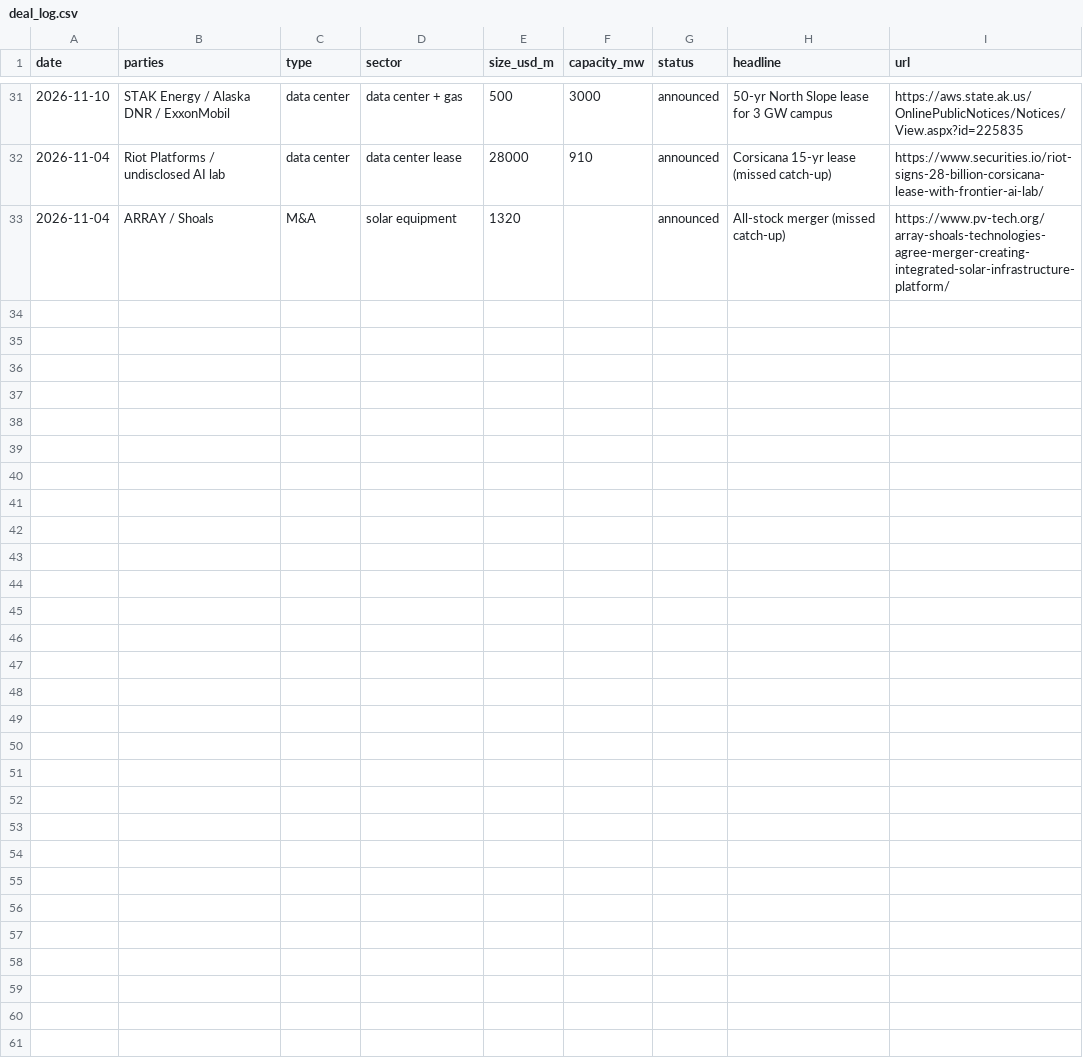
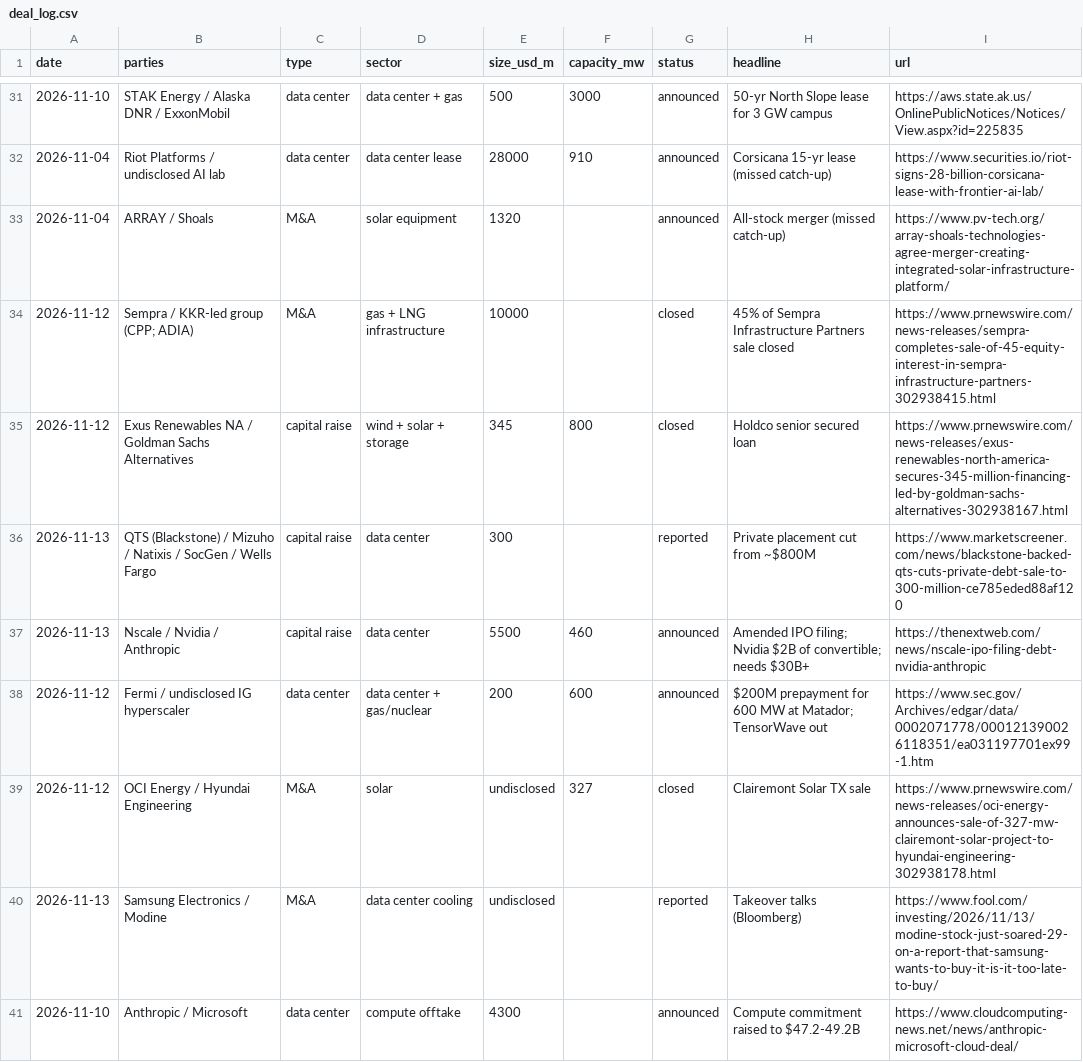
Before and after one commit to aantolino85/Routines_Agents, a CSV file: professional/data/deal_log.csv, drawn as a sheet; only a part is shown, gaps mark what is left out; the diff covers the shown part only.

```diff
--- a/professional/data/deal_log.csv
+++ b/professional/data/deal_log.csv
@@ -33 +33,9 @@ date,parties,type,sector,size_usd_m,capacity_mw,status,headline,url
 2026-11-04,ARRAY / Shoals,M&A,solar equipment,1320,,announced,All-stock merger (missed catch-up),https://www.pv-tech.org/array-shoals-technologies-agree-merger-creating-integrated-solar-infrastructure-platform/
+2026-11-12,Sempra / KKR-led group (CPP; ADIA),M&A,gas + LNG infrastructure,10000,,closed,45% of Sempra Infrastructure Partners sale closed,https://www.prnewswire.com/news-releases/sempra-completes-sale-of-45-equity-interest-in-sempra-infrastructure-partners-302938415.html
+2026-11-12,Exus Renewables NA / Goldman Sachs Alternatives,capital raise,wind + solar + storage,345,800,closed,Holdco senior secured loan,https://www.prnewswire.com/news-releases/exus-renewables-north-america-secures-345-million-financing-led-by-goldman-sachs-alternatives-302938167.html
+2026-11-13,QTS (Blackstone) / Mizuho / Natixis / SocGen / Wells Fargo,capital raise,data center,300,,reported,Private placement cut from ~$800M,https://www.marketscreener.com/news/blackstone-backed-qts-cuts-private-debt-sale-to-300-million-ce785eded88af120
+2026-11-13,Nscale / Nvidia / Anthropic,capital raise,data center,5500,460,announced,Amended IPO filing; Nvidia $2B of convertible; needs $30B+,https://thenextweb.com/news/nscale-ipo-filing-debt-nvidia-anthropic
+2026-11-12,Fermi / undisclosed IG hyperscaler,data center,data center + gas/nuclear,200,600,announced,$200M prepayment for 600 MW at Matador; TensorWave out,https://www.sec.gov/Archives/edgar/data/0002071778/000121390026118351/ea031197701ex99-1.htm
+2026-11-12,OCI Energy / Hyundai Engineering,M&A,solar,undisclosed,327,closed,Clairemont Solar TX sale,https://www.prnewswire.com/news-releases/oci-energy-announces-sale-of-327-mw-clairemont-solar-project-to-hyundai-engineering-302938178.html
+2026-11-13,Samsung Electronics / Modine,M&A,data center cooling,undisclosed,,reported,Takeover talks (Bloomberg),https://www.fool.com/investing/2026/11/13/modine-stock-just-soared-29-on-a-report-that-samsung-wants-to-buy-it-is-it-too-late-to-buy/
+2026-11-10,Anthropic / Microsoft,data center,compute offtake,4300,,announced,Compute commitment raised to $47.2-49.2B,https://www.cloudcomputing-news.net/news/anthropic-microsoft-cloud-deal/
```
Also changed, not shown: 8 added rows elsewhere in this file, 1 other file.
